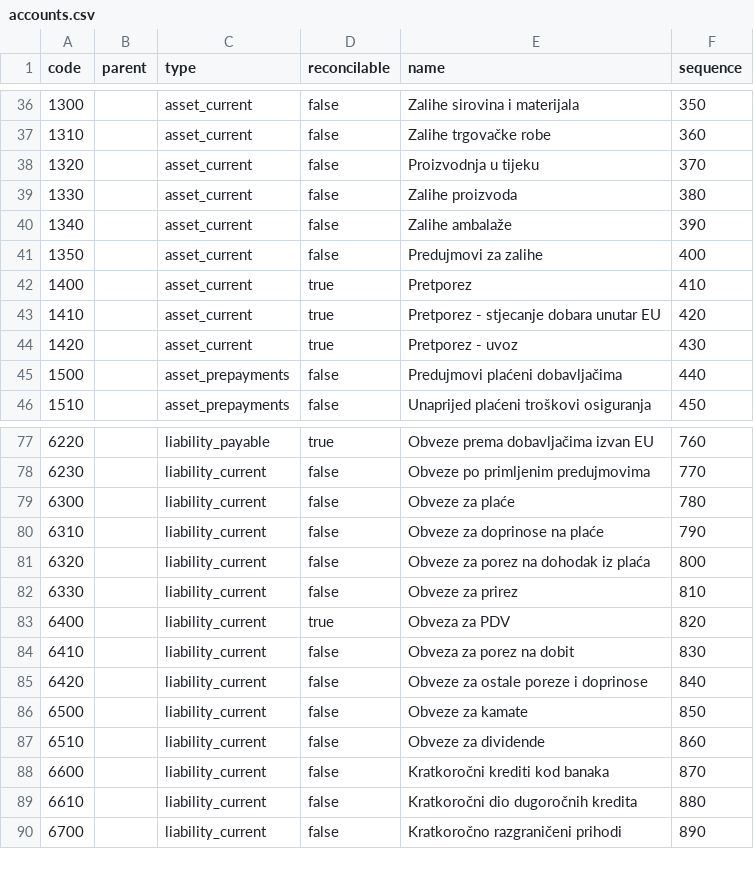
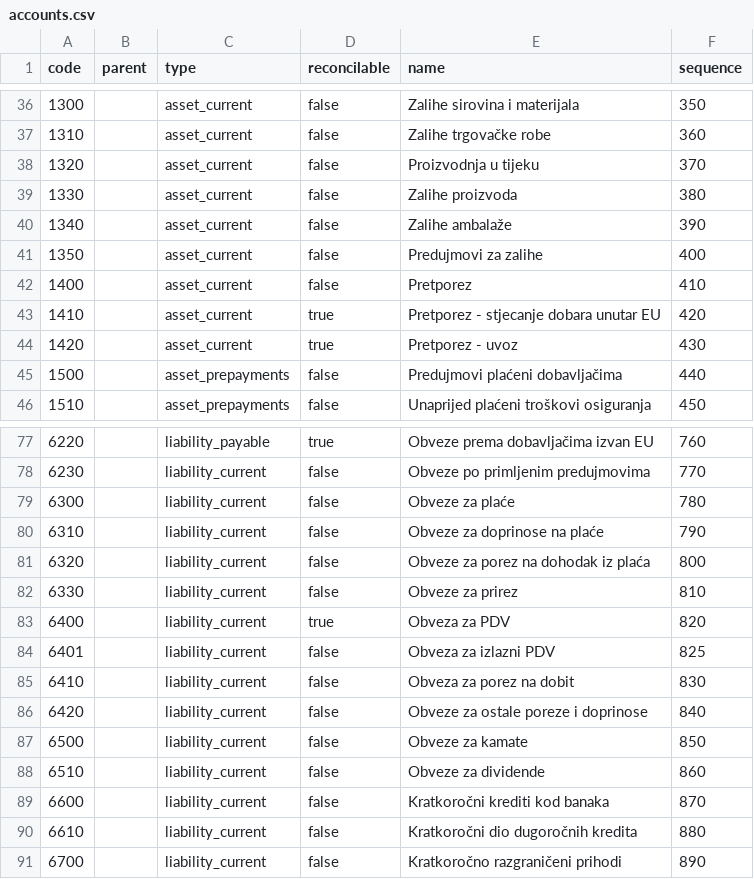
Before and after one commit to Ekwo-ai/ekwo-os, a CSV file: packs/hr/accounts.csv, drawn as a sheet; only a part is shown, gaps mark what is left out.

Commit message:
fix(hr): keep the VAT settlement account off the tax postings
6400 named both defaults.roles.tax_payable and the account every VAT
line posted to, so settle_filing() tried to clear a period's tax
movements into the very account they sat on and tax_account_is_a_posting_account
refused it. Output VAT — domestic sales and the self-assessed half of
a reverse charge, an intra-Community acquisition, an import or a
foreign supplier's service — now posts to a new 6401 instead; input
VAT keeps posting to 1400, no longer named as tax_receivable so a
credit settles into 6400 as well, the one control account for both
signs. Golden trial balance and README updated to match.

```diff
--- a/packs/hr/accounts.csv
+++ b/packs/hr/accounts.csv
@@ -41,3 +41,3 @@ code,parent,type,reconcilable,name,sequence
 1350,,asset_current,false,Predujmovi za zalihe,400
-1400,,asset_current,true,Pretporez,410
+1400,,asset_current,false,Pretporez,410
 1410,,asset_current,true,Pretporez - stjecanje dobara unutar EU,420
@@ -83,2 +83,3 @@ code,parent,type,reconcilable,name,sequence
 6400,,liability_current,true,Obveza za PDV,820
+6401,,liability_current,false,Obveza za izlazni PDV,825
 6410,,liability_current,false,Obveza za porez na dobit,830
```
Also changed, not shown: 5 other files.
